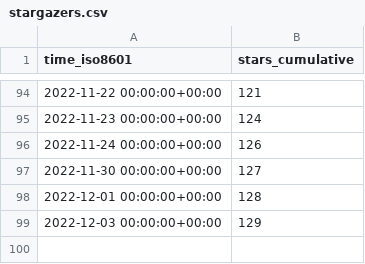
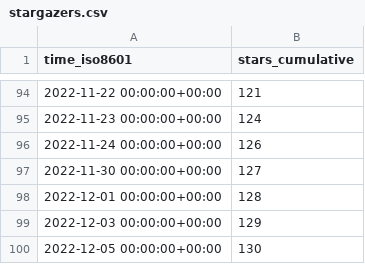
Before and after one commit to hgalytoby/MyselfAnimeDownloader, a CSV file: hgalytoby/MyselfAnimeDownloader/ghrs-data/stargazers.csv, drawn as a sheet; only a part is shown, gaps mark what is left out; the diff names each change by its address in the sheet, - before the commit and + after, or states it on an @@ line.

```diff
--- a/hgalytoby/MyselfAnimeDownloader/ghrs-data/stargazers.csv
+++ b/hgalytoby/MyselfAnimeDownloader/ghrs-data/stargazers.csv
+row 100: 2022-12-05 00:00:00+00:00 | 130
```
